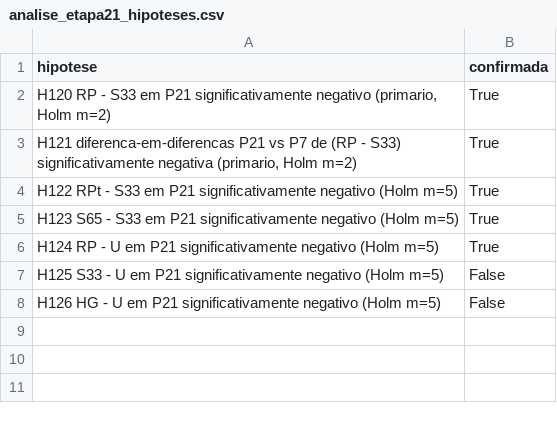
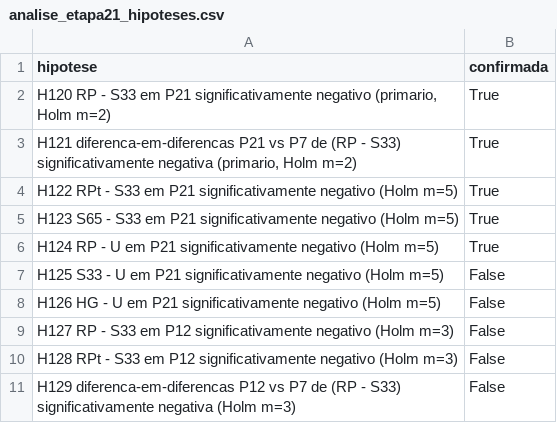
Before and after one commit to CarlosAraujo7/vns-cvrp, a CSV file: cvrp_bandit/results/aos_study/analise_etapa21_hipoteses.csv, drawn as a sheet; the diff names each change by its address in the sheet, - before the commit and + after, or states it on an @@ line.

```diff
--- a/cvrp_bandit/results/aos_study/analise_etapa21_hipoteses.csv
+++ b/cvrp_bandit/results/aos_study/analise_etapa21_hipoteses.csv
+row 9: H127 RP - S33 em P12 significativamente negativo (Holm m=3) | False
+row 10: H128 RPt - S33 em P12 significativamente negativo (Holm m=3) | False
+row 11: H129 diferenca-em-diferencas P12 vs P7 de (RP - S33) significativamente negativa (Holm m=3) | False
```
Also changed, not shown: cvrp_bandit/results/aos_study/analise_etapa21.csv, cvrp_bandit/results/aos_study/analise_etapa21_curva.csv, 20 other files.
